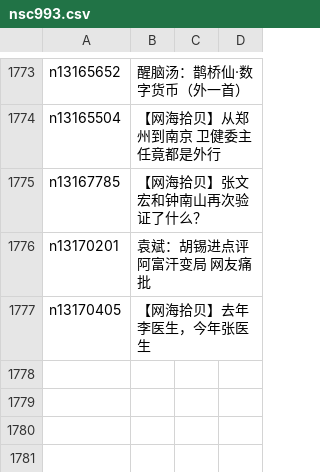
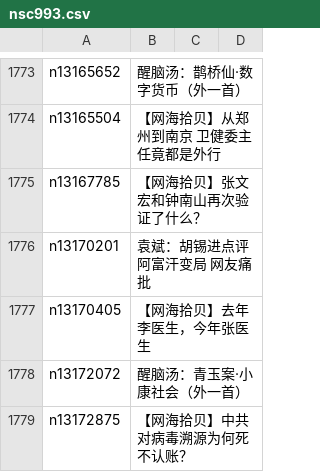
Before and after one commit to easy2view/epoch-comment, a CSV file: indexes/nsc993.csv, drawn as a sheet; only a part is shown, gaps mark what is left out.

```diff
--- a/indexes/nsc993.csv
+++ b/indexes/nsc993.csv
@@ -1777 +1777,3 @@ n13170201,袁斌：胡锡进点评阿富汗变局 网友痛批
 n13170405,【网海拾贝】去年李医生，今年张医生
+n13172072,醒脑汤：青玉案·小康社会（外一首）
+n13172875,【网海拾贝】中共对病毒溯源为何死不认账？
```
Also changed, not shown: indexes/nsc1025.csv, 23 other files.
